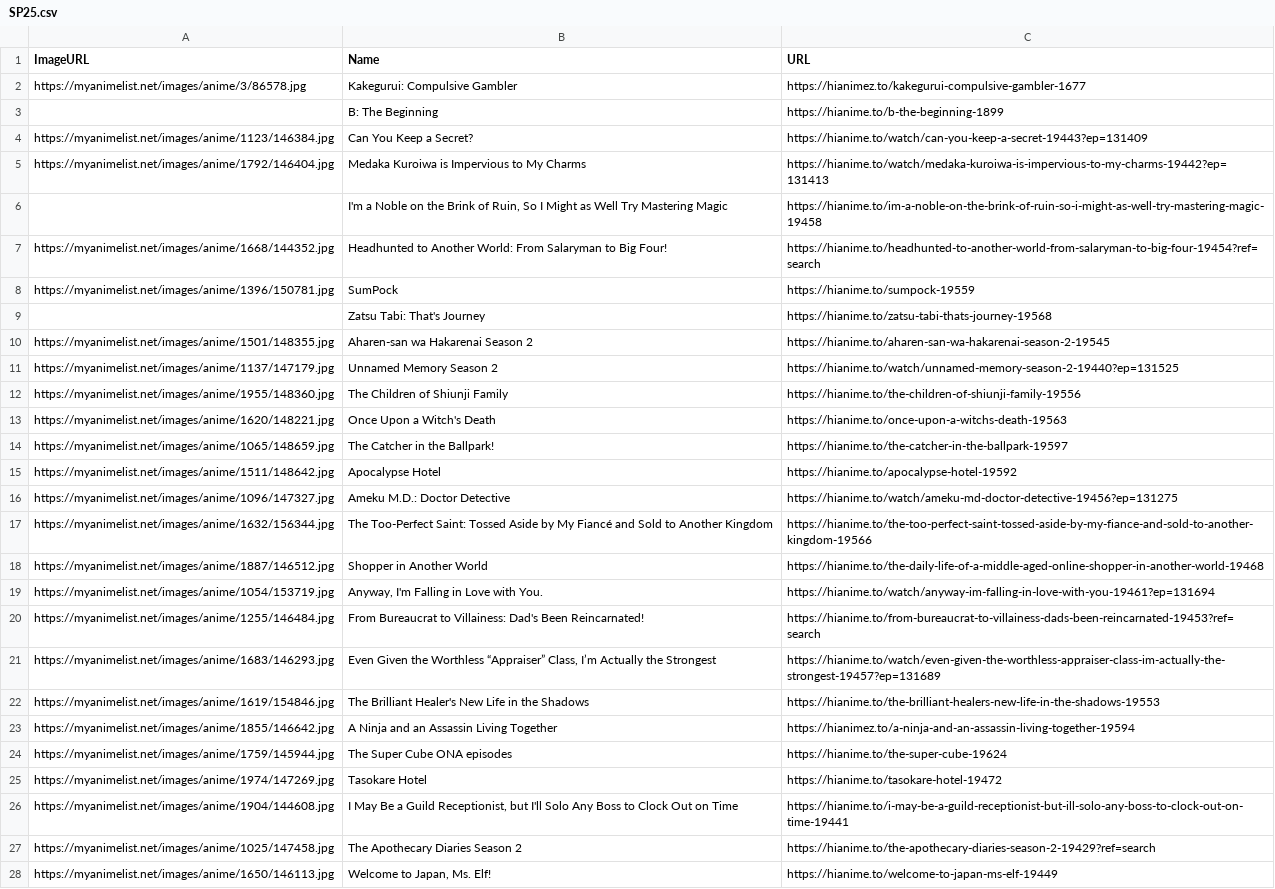
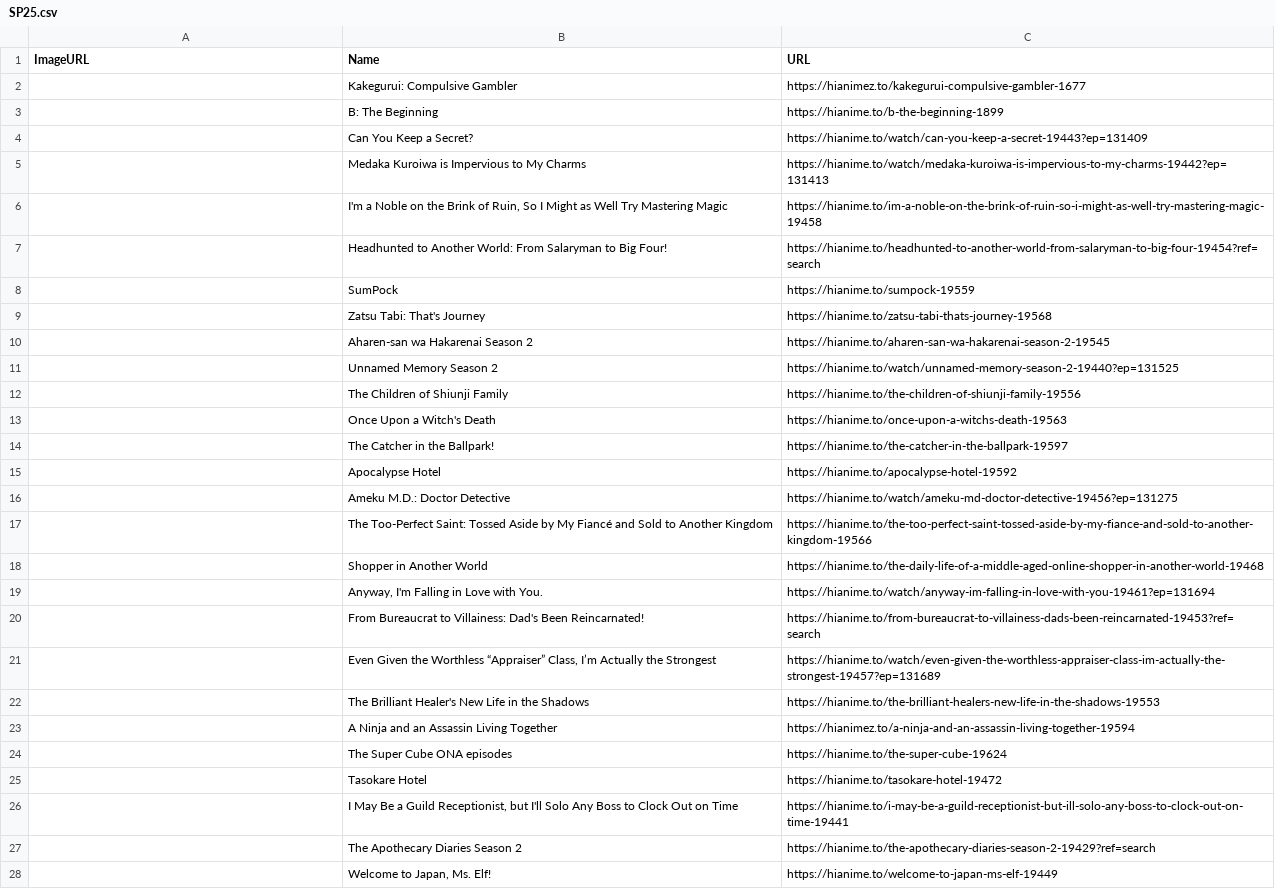
Before and after one commit to Fermin07TAJA/FoxAni, a CSV file: data/SP25.csv, drawn as a sheet; only a part is shown; the diff covers the shown part only; the diff names each change by its address in the sheet, - before the commit and + after, or states it on an @@ line.

```diff
--- a/data/SP25.csv
+++ b/data/SP25.csv
-A2 (ImageURL): https://myanimelist.net/images/anime/3/86578.jpg
+A2 (ImageURL): (empty)
-A4 (ImageURL): https://myanimelist.net/images/anime/1123/146384.jpg
+A4 (ImageURL): (empty)
-A5 (ImageURL): https://myanimelist.net/images/anime/1792/146404.jpg
+A5 (ImageURL): (empty)
-A7 (ImageURL): https://myanimelist.net/images/anime/1668/144352.jpg
+A7 (ImageURL): (empty)
-A8 (ImageURL): https://myanimelist.net/images/anime/1396/150781.jpg
+A8 (ImageURL): (empty)
-A10 (ImageURL): https://myanimelist.net/images/anime/1501/148355.jpg
+A10 (ImageURL): (empty)
-A11 (ImageURL): https://myanimelist.net/images/anime/1137/147179.jpg
+A11 (ImageURL): (empty)
-A12 (ImageURL): https://myanimelist.net/images/anime/1955/148360.jpg
+A12 (ImageURL): (empty)
-A13 (ImageURL): https://myanimelist.net/images/anime/1620/148221.jpg
+A13 (ImageURL): (empty)
-A14 (ImageURL): https://myanimelist.net/images/anime/1065/148659.jpg
+A14 (ImageURL): (empty)
-A15 (ImageURL): https://myanimelist.net/images/anime/1511/148642.jpg
+A15 (ImageURL): (empty)
-A16 (ImageURL): https://myanimelist.net/images/anime/1096/147327.jpg
+A16 (ImageURL): (empty)
-A17 (ImageURL): https://myanimelist.net/images/anime/1632/156344.jpg
+A17 (ImageURL): (empty)
-A18 (ImageURL): https://myanimelist.net/images/anime/1887/146512.jpg
+A18 (ImageURL): (empty)
-A19 (ImageURL): https://myanimelist.net/images/anime/1054/153719.jpg
+A19 (ImageURL): (empty)
-A20 (ImageURL): https://myanimelist.net/images/anime/1255/146484.jpg
+A20 (ImageURL): (empty)
-A21 (ImageURL): https://myanimelist.net/images/anime/1683/146293.jpg
+A21 (ImageURL): (empty)
-A22 (ImageURL): https://myanimelist.net/images/anime/1619/154846.jpg
+A22 (ImageURL): (empty)
-A23 (ImageURL): https://myanimelist.net/images/anime/1855/146642.jpg
+A23 (ImageURL): (empty)
-A24 (ImageURL): https://myanimelist.net/images/anime/1759/145944.jpg
+A24 (ImageURL): (empty)
-A25 (ImageURL): https://myanimelist.net/images/anime/1974/147269.jpg
+A25 (ImageURL): (empty)
-A26 (ImageURL): https://myanimelist.net/images/anime/1904/144608.jpg
+A26 (ImageURL): (empty)
-A27 (ImageURL): https://myanimelist.net/images/anime/1025/147458.jpg
+A27 (ImageURL): (empty)
-A28 (ImageURL): https://myanimelist.net/images/anime/1650/146113.jpg
+A28 (ImageURL): (empty)
```
Also changed, not shown: 16 edited cells elsewhere in this file, data/ET25.csv, data/FA25.csv, 5 other files.
